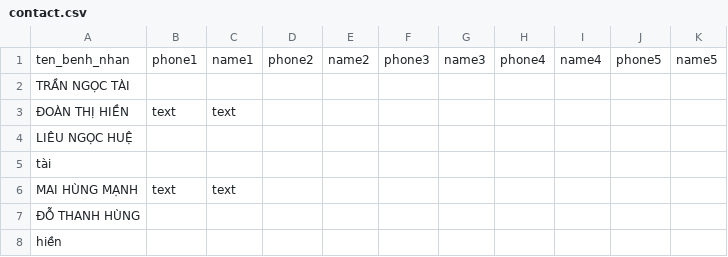
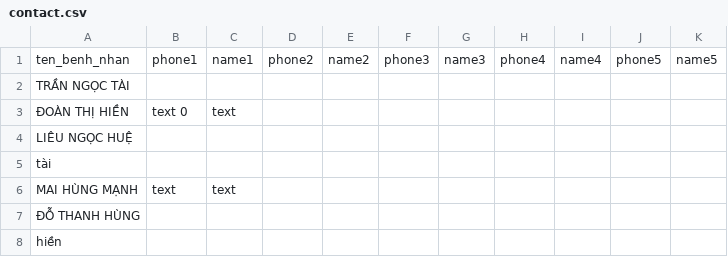
Before and after one commit to robebo116/data, a CSV file: contact.csv, drawn as a sheet.

Commit message:
Update file

```diff
--- a/contact.csv
+++ b/contact.csv
@@ -2,3 +2,3 @@ ten_benh_nhan,phone1,name1,phone2,name2,phone3,name3,phone4,name4,phone5,name5
 TRẦN NGỌC TÀI,,,,,,,,,,
-ĐOÀN THỊ HIỀN,text,text,,,,,,,,
+ĐOÀN THỊ HIỀN,text 0,text,,,,,,,,
 LIÊU NGỌC HUỆ,,,,,,,,,,
```
